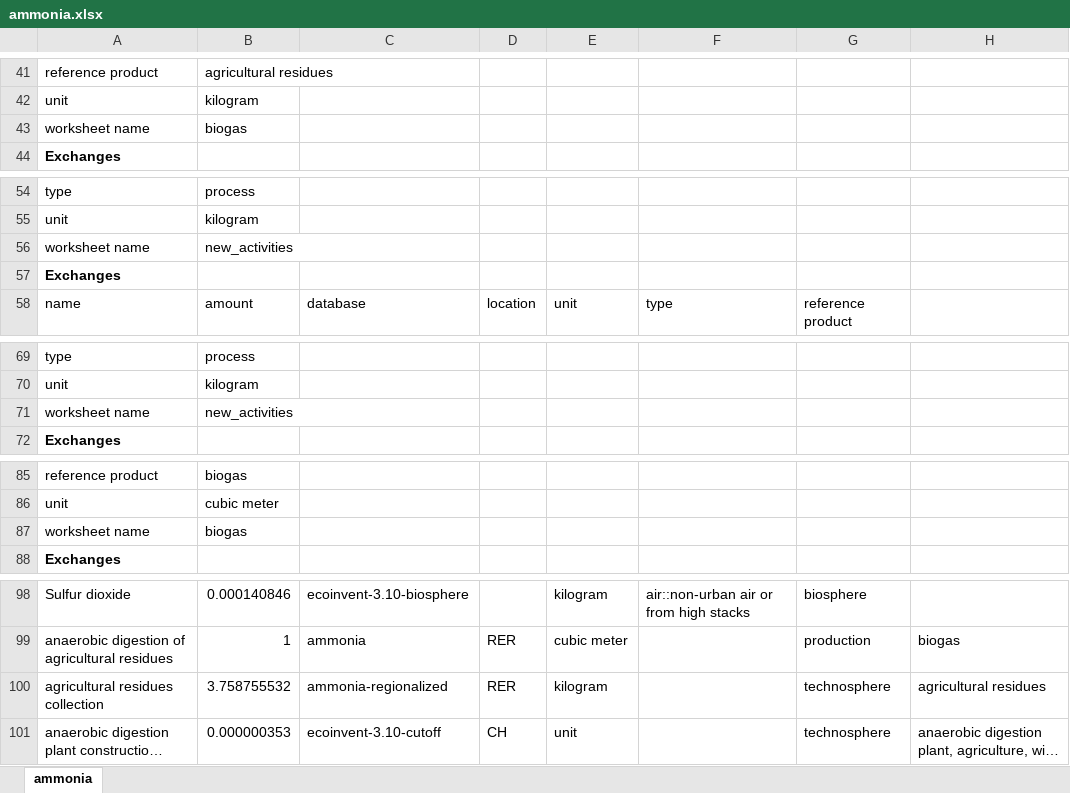
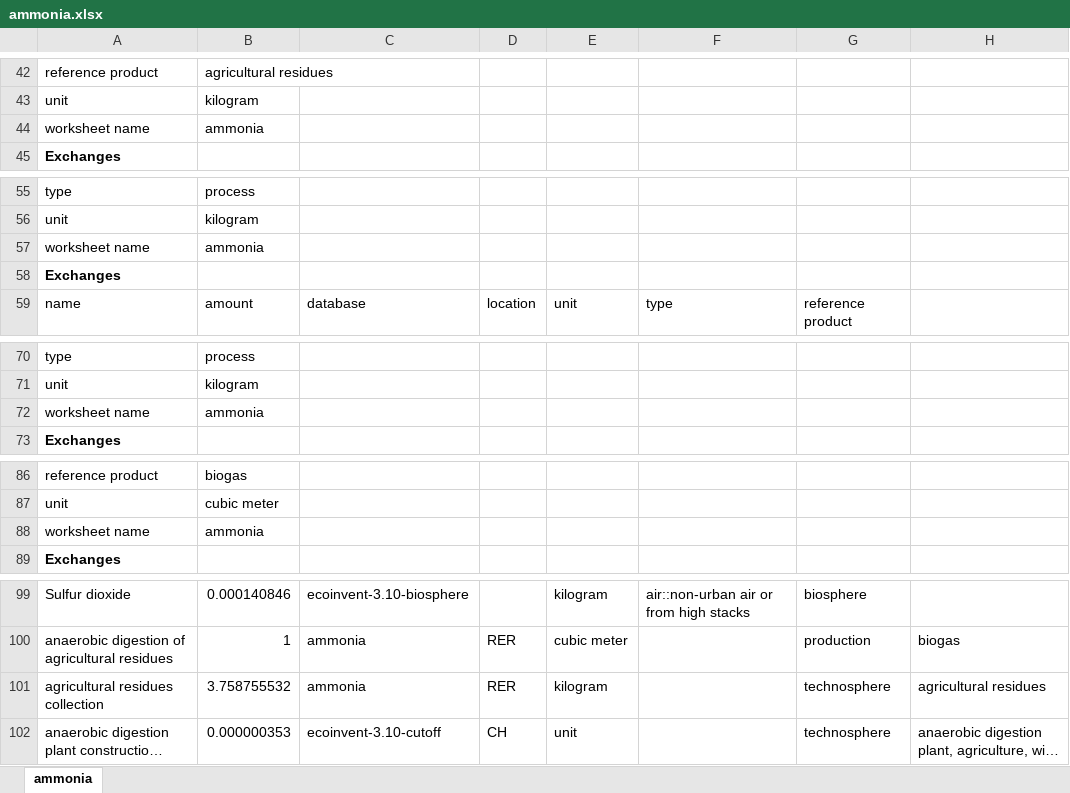
Before and after one commit to flechtenberg/pulpo, an Excel workbook: notebooks/data/ammonia.xlsx, sheet ammonia, drawn as a sheet; only a part is shown, gaps mark what is left out; long unchanged cells end in …; values as stored, in another font and other column widths than the file's, no borders; addresses are those after the commit; the diff covers the shown part only; the diff names each change by its address in the sheet, - before the commit and + after, or states it on an @@ line.

Commit message:
- Updated ammonia case study based on epistemic uncertainty on CCS and grid electricity - Adapted uncertainty strategies to show trade offs between technologies - Adapted variable bounds to show technology shift with increasing probability level - Added epistemic uncertainty analysis and how to model it

```diff
--- a/notebooks/data/ammonia.xlsx (sheet ammonia)
+++ b/notebooks/data/ammonia.xlsx (sheet ammonia)
-B44: biogas
+B44: ammonia
-B57: new_activities
+B57: ammonia
-B72: new_activities
+B72: ammonia
-B88: biogas
+B88: ammonia
-C101: ammonia-regionalized
+C101: ammonia
```
Also changed, not shown: 19 added rows, 3 removed rows and 56 edited cells elsewhere in this sheet, 1 other file.
